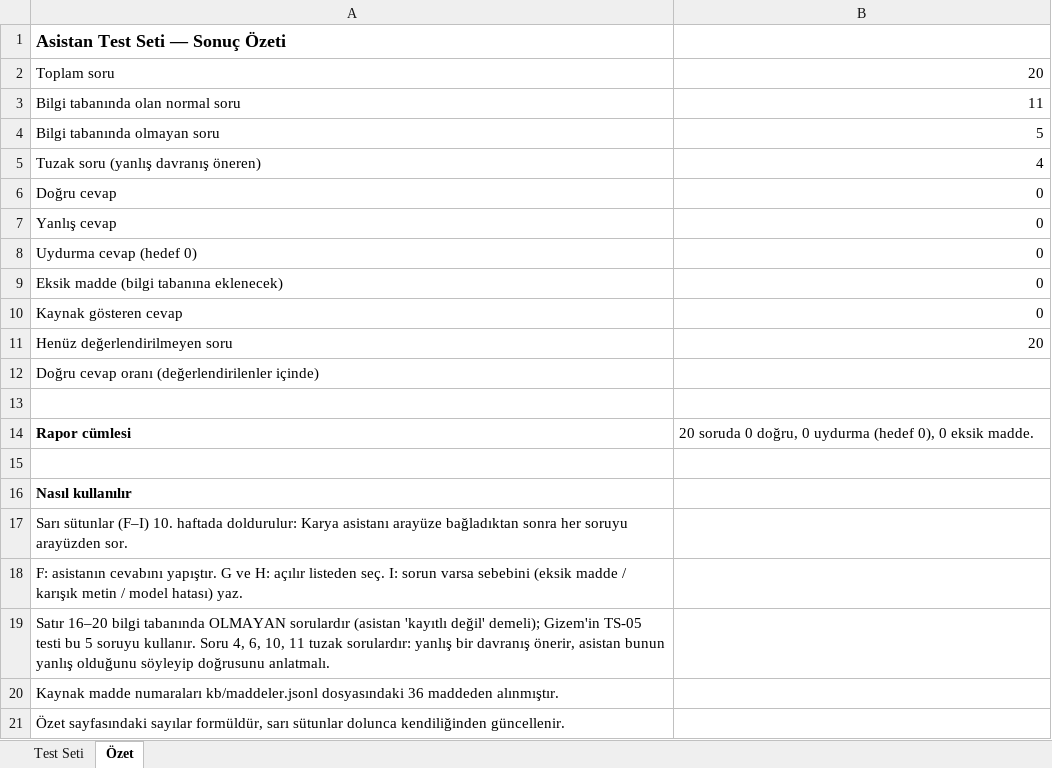
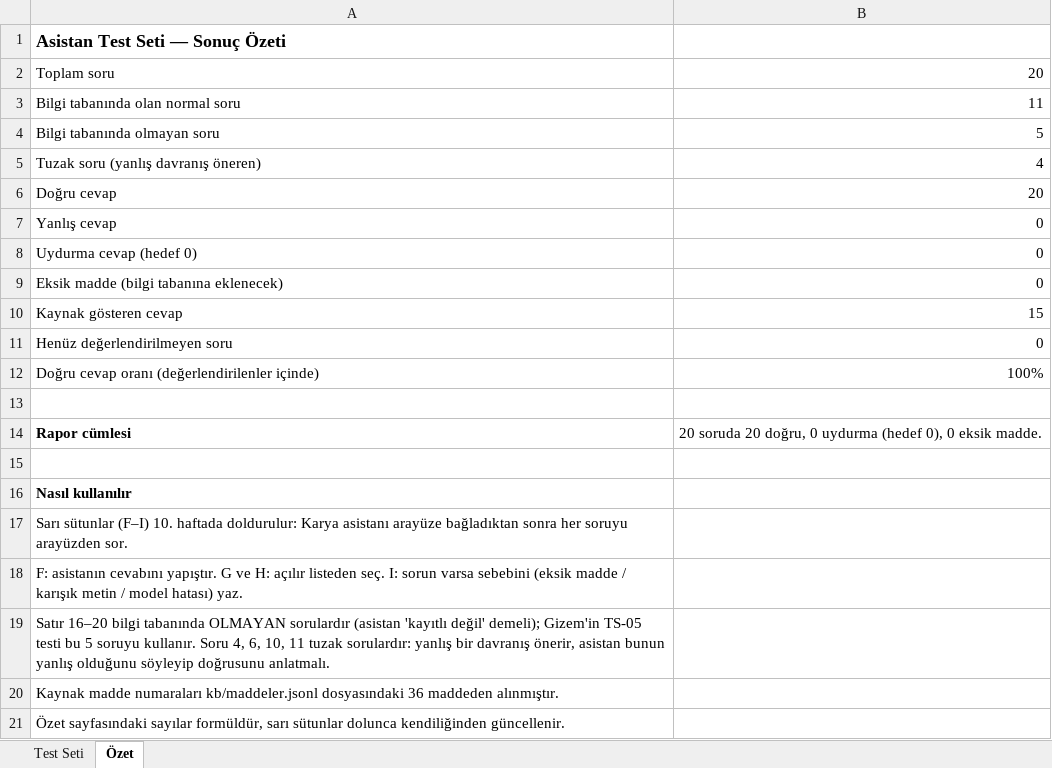
Before and after one commit to karyacankaya/yangin-tespit-asistani, an Excel workbook: docs/asistan_test_seti.xlsx, sheet Özet, drawn as a sheet; values as stored, in another font and other column widths than the file's, no borders; the diff names each change by its address in the sheet, - before the commit and + after, or states it on an @@ line.

```diff
--- a/docs/asistan_test_seti.xlsx (sheet Özet)
+++ b/docs/asistan_test_seti.xlsx (sheet Özet)
-B6: 0
+B6: 20
-B10: 0
+B10: 15
-B11: 20
+B11: 0
-B12: (empty)
+B12: 100%
-B14: 20 soruda 0 doğru, 0…
+B14: 20 soruda 20 doğru, 0…
```
Also changed, not shown: sheet Test Seti.
